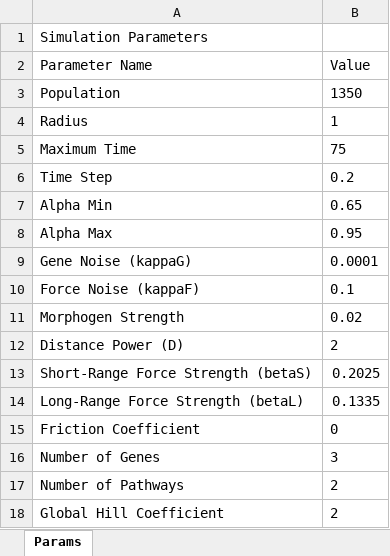
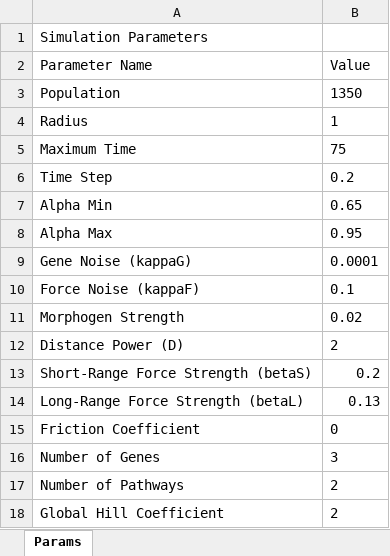
Before and after one commit to hormoz-lab/Symmetry-Breaking, an Excel workbook: DevSim/Templates/Symmetry_Breaking_Template/UserParams.xlsx, sheet Params, drawn as a sheet; values as stored, in another font and other column widths than the file's, no borders; the diff names each change by its address in the sheet, - before the commit and + after, or states it on an @@ line.

```diff
--- a/DevSim/Templates/Symmetry_Breaking_Template/UserParams.xlsx (sheet Params)
+++ b/DevSim/Templates/Symmetry_Breaking_Template/UserParams.xlsx (sheet Params)
-B13 (Value): 0.2025
+B13 (Value): 0.2
-B14 (Value): 0.1335
+B14 (Value): 0.13
```
Also changed, not shown: DevSim/Active/Network Settings.xlsx, DevSim/Active/UserParams.xlsx, 15 other files.
